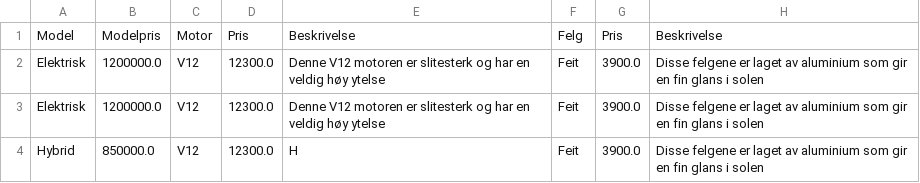
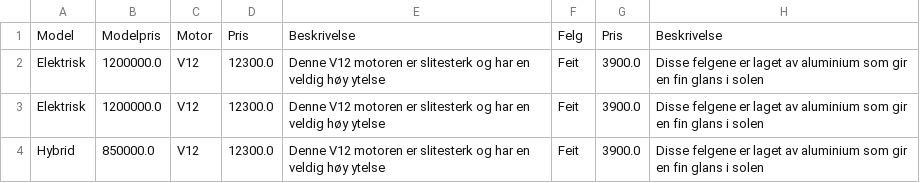
Before and after one commit to erikssommer/car-configuration-system, a CSV file: target/classes/org/semesteroppgave/files/onApplicationExit/lagredeProdukter.csv, drawn as a sheet; only a part is shown; the diff names each change by its address in the sheet, - before the commit and + after, or states it on an @@ line.

```diff
--- a/target/classes/org/semesteroppgave/files/onApplicationExit/lagredeProdukter.csv
+++ b/target/classes/org/semesteroppgave/files/onApplicationExit/lagredeProdukter.csv
-E4: H
+E4: Denne V12 motoren er slitesterk og har en veldig høy ytelse
```
Also changed, not shown: 21 other files.
